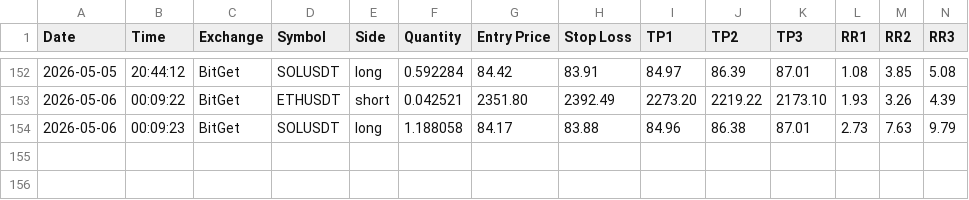
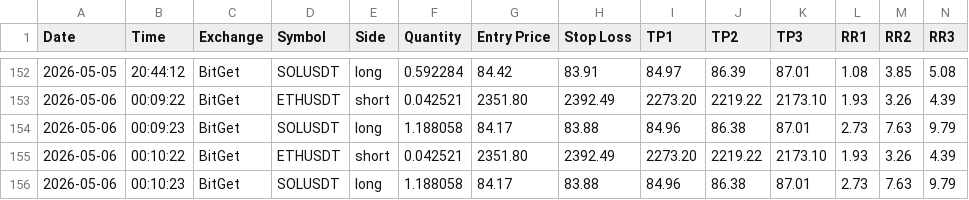
Before and after one commit to ballikov-lgtm/BotTrading, a CSV file: trades-ironclad.csv, drawn as a sheet; only a part is shown, gaps mark what is left out; rows hold the shown columns only; the diff names each change by its address in the sheet, - before the commit and + after, or states it on an @@ line.

Commit message:
Ironclad state 2026-05-06T00:10 UTC

```diff
--- a/trades-ironclad.csv
+++ b/trades-ironclad.csv
+row 155: 2026-05-06 | 00:10:22 | BitGet | ETHUSDT | short | 0.042521 | 2351.80 | 2392.49 | 2273.20 | 2219.22 | 2173.10 | 1.93 | 3.26 | 4.39
+row 156: 2026-05-06 | 00:10:23 | BitGet | SOLUSDT | long | 1.188058 | 84.17 | 83.88 | 84.96 | 86.38 | 87.01 | 2.73 | 7.63 | 9.79
```
